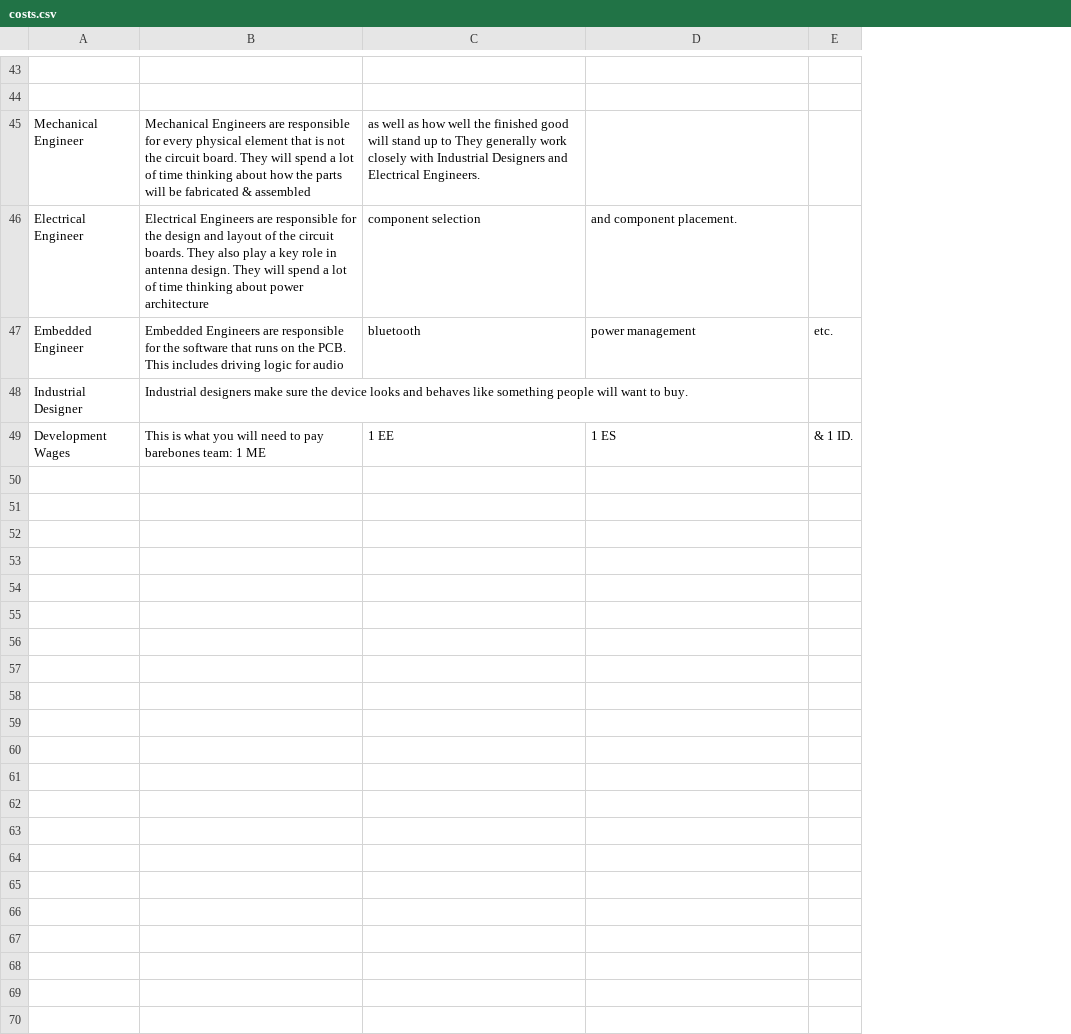
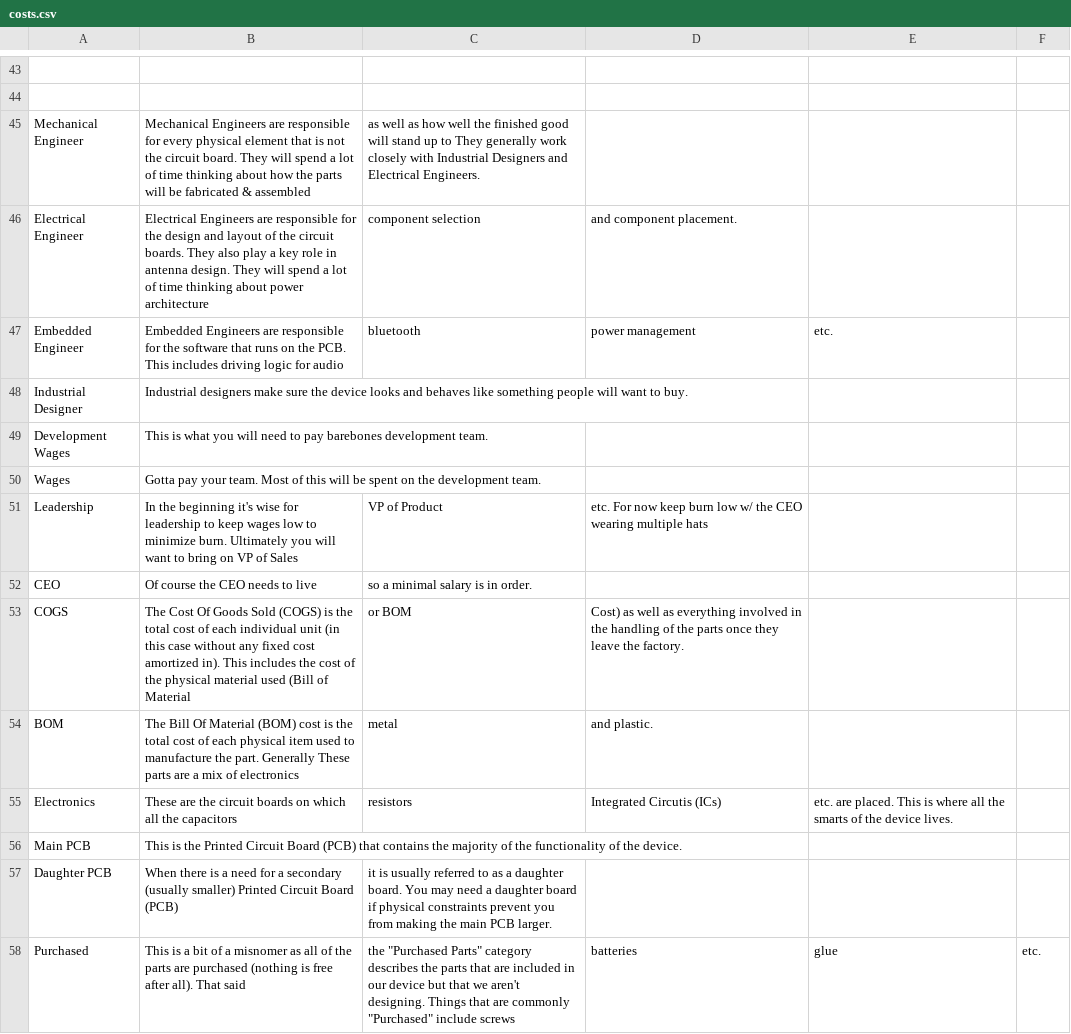
Before and after one commit to loughnane/hardware-startup-cost, a CSV file: costs.csv, drawn as a sheet; only a part is shown, gaps mark what is left out; addresses are those after the commit; the diff covers the shown part only; the diff names each change by its address in the sheet, - before the commit and + after, or states it on an @@ line.

```diff
--- a/costs.csv
+++ b/costs.csv
+column E, row 47: etc.
-F47: etc.
+F47: (empty)
-B49: …pay barebones team: 1 ME
+B49: …pay barebones development team.
-C49: 1 EE
+C49: (empty)
-D49: 1 ES
+D49: (empty)
-F49: & 1 ID.
+F49: (empty)
+row 50: Wages | Gotta pay your team. Most of this will be spent on the development team.
+row 51: Leadership | In the beginning it's wise for leadership to keep wages low to minimize burn. Ultimately you will want to bring on VP of Sales | VP of Product | etc. For now keep burn low w/ the CEO wearing multiple hats
+row 52: CEO | Of course the CEO needs to live | so a minimal salary is in order.
+row 53: COGS | The Cost Of Goods Sold (COGS) is the total cost of each individual unit (in this case without any fixed cost amortized in). This includes the cost of the physical material used (Bill of Material | or BOM | Cost) as well as everything involved in the handling of the parts once they leave the factory.
+row 54: BOM | The Bill Of Material (BOM) cost is the total cost of each physical item used to manufacture the part. Generally These parts are a mix of electronics | metal | and plastic.
+row 55: Electronics | These are the circuit boards on which all the capacitors | resistors | Integrated Circutis (ICs) | etc. are placed. This is where all the smarts of the device lives.
+row 56: Main PCB | This is the Printed Circuit Board (PCB) that contains the majority of the functionality of the device.
+row 57: Daughter PCB | When there is a need for a secondary (usually smaller) Printed Circuit Board (PCB) | it is usually referred to as a daughter board. You may need a daughter board if physical constraints prevent you from making the main PCB larger.
+row 58: Purchased | This is a bit of a misnomer as all of the parts are purchased (nothing is free after all). That said | the "Purchased Parts" category describes the parts that are included in our device but that we aren't designing. Things that are commonly "Purchased" include screws | batteries | glue | etc.
```
Also changed, not shown: 12 added rows elsewhere in this file, 2 other files.
